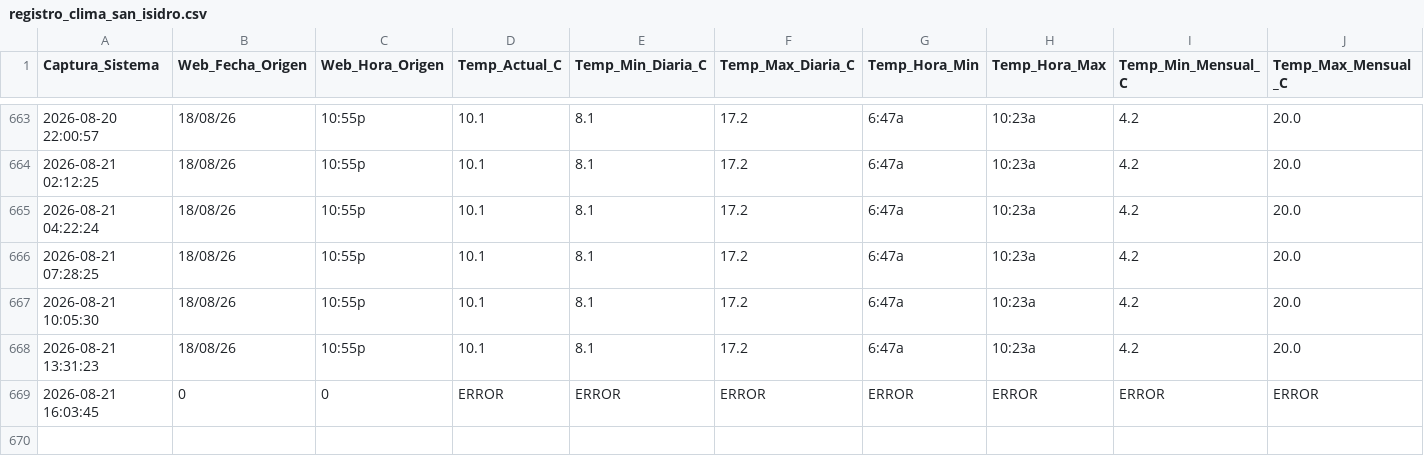
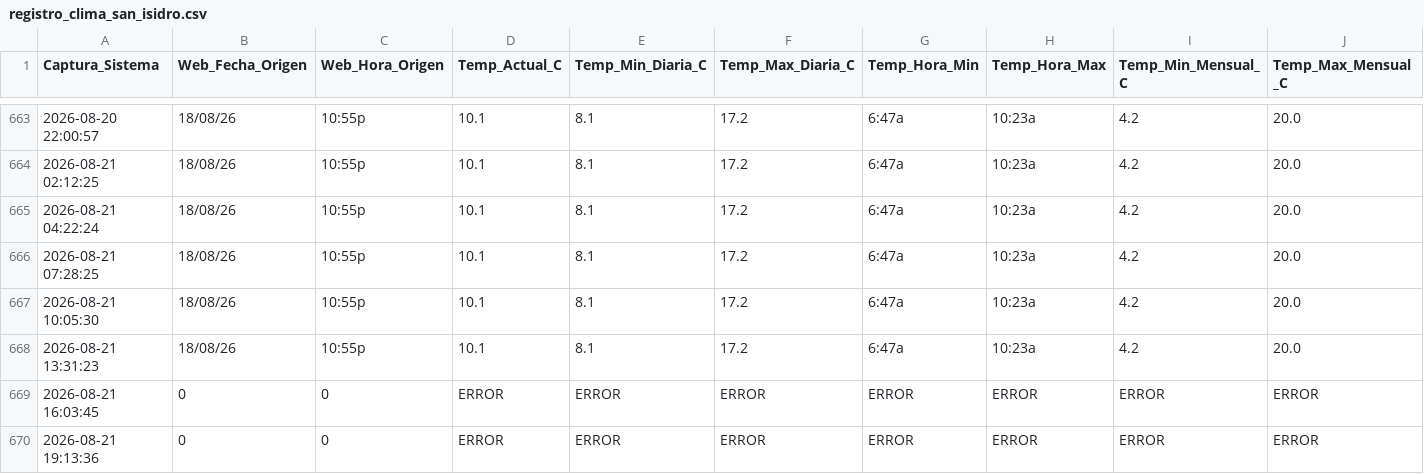
Before and after one commit to wenchis-code/clima-san-isidro, a CSV file: registro_clima_san_isidro.csv, drawn as a sheet; only a part is shown, gaps mark what is left out; rows hold the shown columns only; the diff names each change by its address in the sheet, - before the commit and + after, or states it on an @@ line.

Commit message:
Captura exitosa Fri Aug 21 19:14:52 UTC 2026

```diff
--- a/registro_clima_san_isidro.csv
+++ b/registro_clima_san_isidro.csv
+row 670: 2026-08-21 19:13:36 | 0 | 0 | ERROR | ERROR | ERROR | ERROR | ERROR | ERROR | ERROR
```
